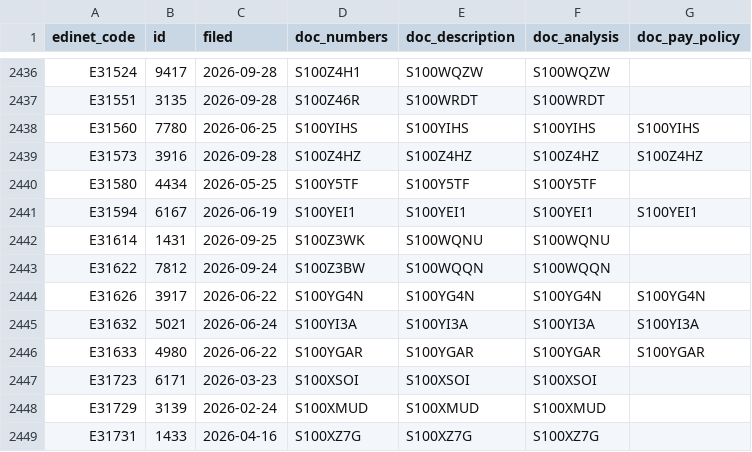
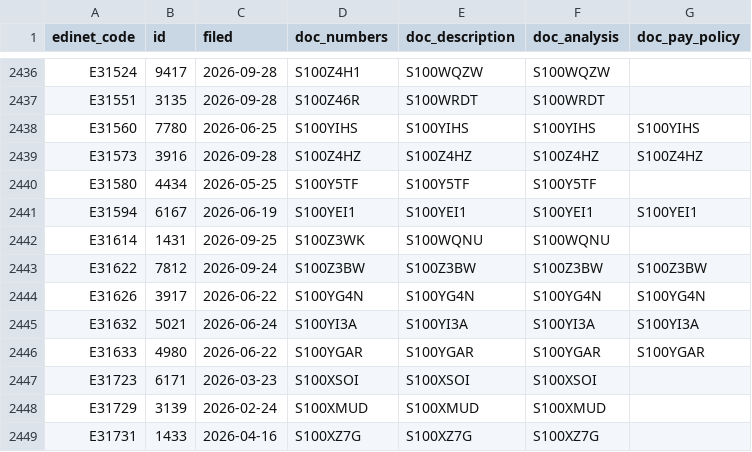
Before and after one commit to varmil/nenshu, a CSV file: pipeline/data/ledger.csv, drawn as a sheet; only a part is shown, gaps mark what is left out.

```diff
--- a/pipeline/data/ledger.csv
+++ b/pipeline/data/ledger.csv
@@ -2442,3 +2442,3 @@ E31594,6167,2026-06-19,S100YEI1,S100YEI1,S100YEI1,S100YEI1
 E31614,1431,2026-09-25,S100Z3WK,S100WQNU,S100WQNU,
-E31622,7812,2026-09-24,S100Z3BW,S100WQQN,S100WQQN,
+E31622,7812,2026-09-24,S100Z3BW,S100Z3BW,S100Z3BW,S100Z3BW
 E31626,3917,2026-06-22,S100YG4N,S100YG4N,S100YG4N,S100YG4N
```
Also changed, not shown: 1 other file.
